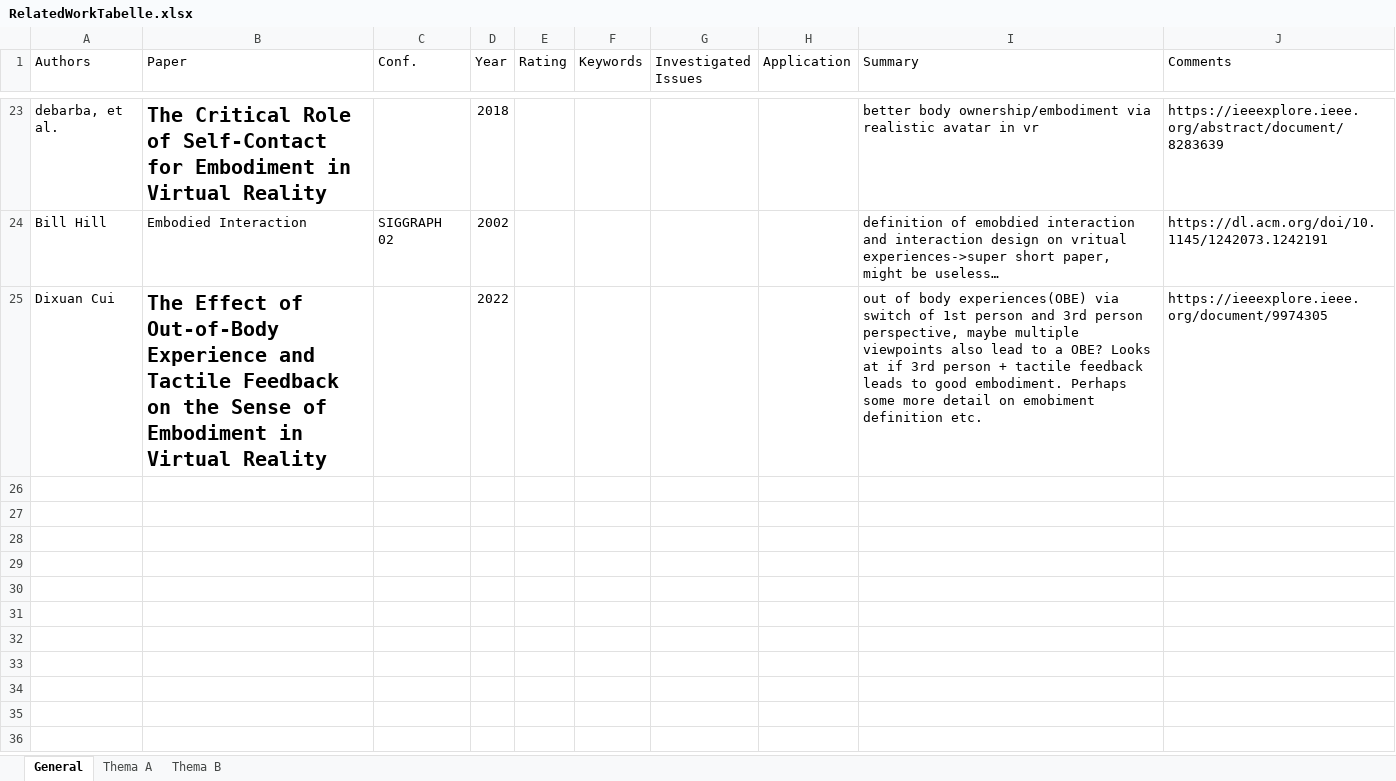
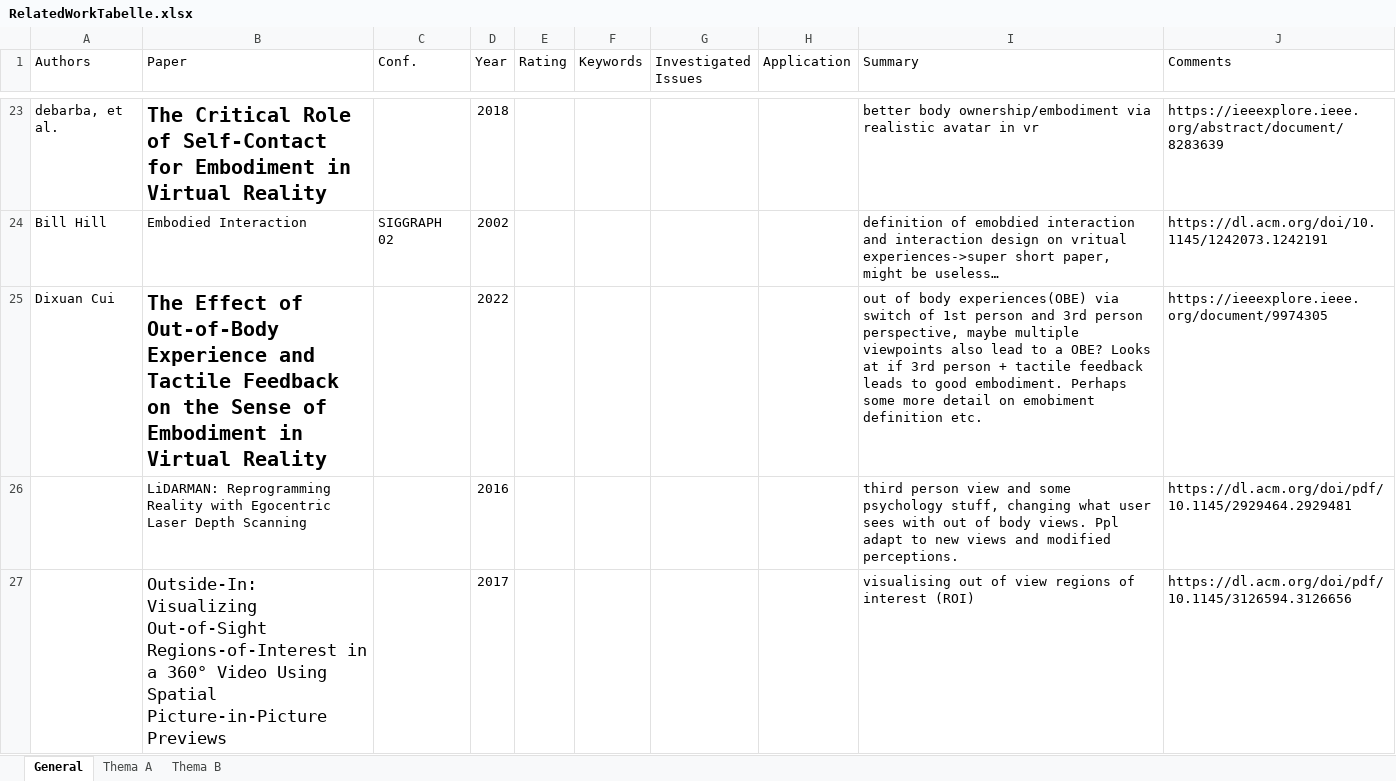
Before and after one commit to dmaerzendorfer/masterThesis, an Excel workbook: ResearchDiary/RelatedWorkTabelle.xlsx, sheet General, drawn as a sheet; only a part is shown, gaps mark what is left out; values as stored, in another font and other column widths than the file's, no borders; conditional formats and table styles not drawn; the diff covers the shown part only; the diff names each change by its address in the sheet, - before the commit and + after, or states it on an @@ line.

Commit message:
stuff, updated diary

```diff
--- a/ResearchDiary/RelatedWorkTabelle.xlsx (sheet General)
+++ b/ResearchDiary/RelatedWorkTabelle.xlsx (sheet General)
+row 26:  | LiDARMAN: Reprogramming Reality with Egocentric Laser Depth Scanning |  | 2016 |  |  |  |  | third person view and some psychology stuff, changing what user sees with out of body views. Ppl adapt to new views and modified perceptions. | https://dl.acm.org/doi/pdf/10.1145/2929464.2929481
+row 27:  | Outside-In: Visualizing Out-of-Sight Regions-of-Interest in a 360° Video Using Spatial Picture-in-Picture Previews |  | 2017 |  |  |  |  | visualising out of view regions of interest (ROI) | https://dl.acm.org/doi/pdf/10.1145/3126594.3126656
```
Also changed, not shown: 2 added rows and cell formats elsewhere in this sheet, 2 other files.
